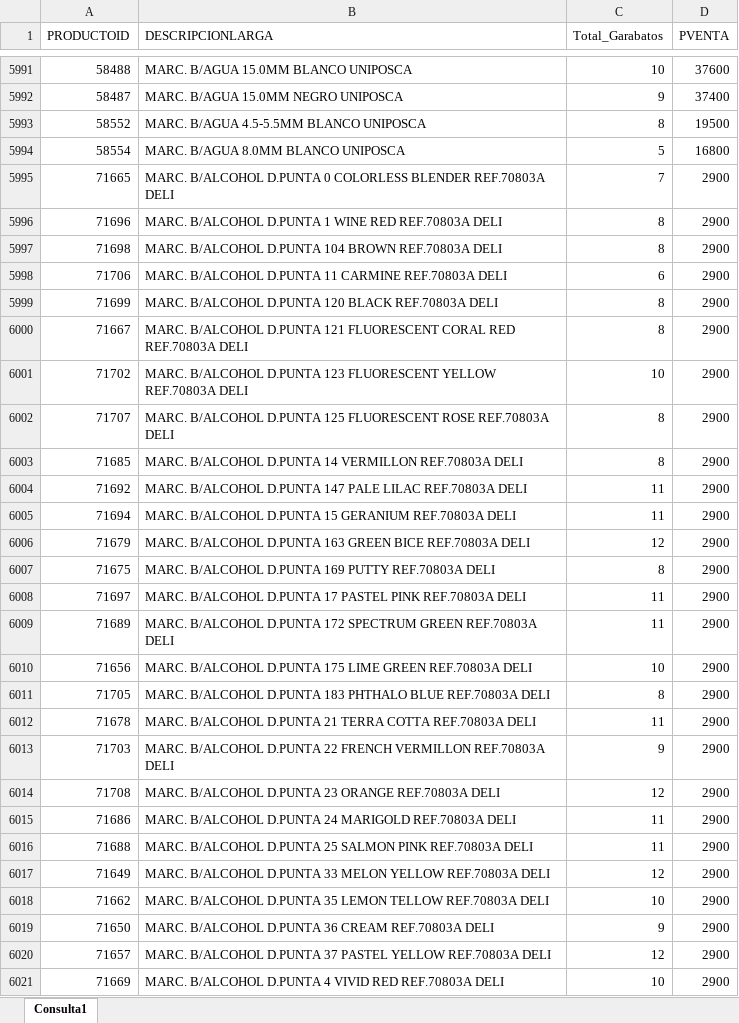
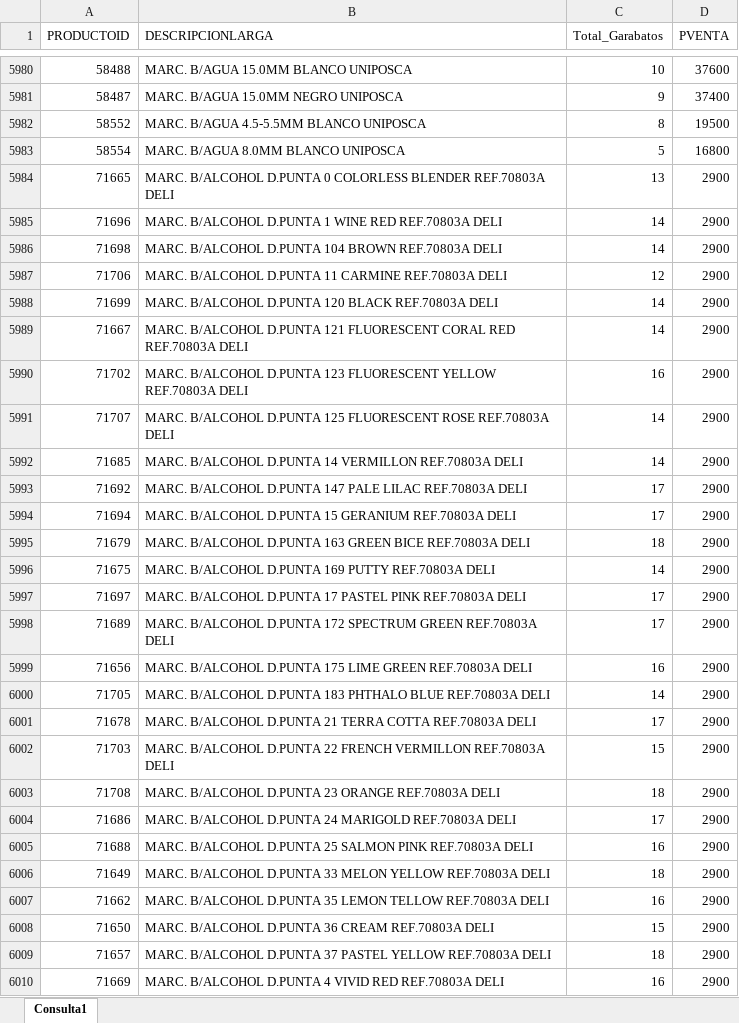
Before and after one commit to GarabatosOscar/lista-de-productos, an Excel workbook: lista_precios.xlsx, sheet Consulta1, drawn as a sheet; only a part is shown, gaps mark what is left out; values as stored, in another font and other column widths than the file's, no borders; table styles not drawn; addresses are those after the commit; the diff covers the shown part only; the diff names each change by its address in the sheet, - before the commit and + after, or states it on an @@ line.

Commit message:
Add files via upload

```diff
--- a/lista_precios.xlsx (sheet Consulta1)
+++ b/lista_precios.xlsx (sheet Consulta1)
-C5984 (Total_Garabatos): 7
+C5984 (Total_Garabatos): 13
-C5985:C5986 (Total_Garabatos): 8
+C5985:C5986 (Total_Garabatos): 14
-C5987 (Total_Garabatos): 6
+C5987 (Total_Garabatos): 12
-C5988:C5989 (Total_Garabatos): 8
+C5988:C5989 (Total_Garabatos): 14
-C5990 (Total_Garabatos): 10
+C5990 (Total_Garabatos): 16
-C5991:C5992 (Total_Garabatos): 8
+C5991:C5992 (Total_Garabatos): 14
-C5993:C5994 (Total_Garabatos): 11
+C5993:C5994 (Total_Garabatos): 17
-C5995 (Total_Garabatos): 12
+C5995 (Total_Garabatos): 18
-C5996 (Total_Garabatos): 8
+C5996 (Total_Garabatos): 14
-C5997:C5998 (Total_Garabatos): 11
+C5997:C5998 (Total_Garabatos): 17
-C5999 (Total_Garabatos): 10
+C5999 (Total_Garabatos): 16
-C6000 (Total_Garabatos): 8
+C6000 (Total_Garabatos): 14
-C6001 (Total_Garabatos): 11
+C6001 (Total_Garabatos): 17
-C6002 (Total_Garabatos): 9
+C6002 (Total_Garabatos): 15
-C6003 (Total_Garabatos): 12
+C6003 (Total_Garabatos): 18
-C6004 (Total_Garabatos): 11
+C6004 (Total_Garabatos): 17
-C6005 (Total_Garabatos): 11
+C6005 (Total_Garabatos): 16
-C6006 (Total_Garabatos): 12
+C6006 (Total_Garabatos): 18
-C6007 (Total_Garabatos): 10
+C6007 (Total_Garabatos): 16
-C6008 (Total_Garabatos): 9
+C6008 (Total_Garabatos): 15
-C6009 (Total_Garabatos): 12
+C6009 (Total_Garabatos): 18
-C6010 (Total_Garabatos): 10
+C6010 (Total_Garabatos): 16
```
Also changed, not shown: 2 added rows, 15 removed rows, 1 moved row and 766 edited cells elsewhere in this sheet.
